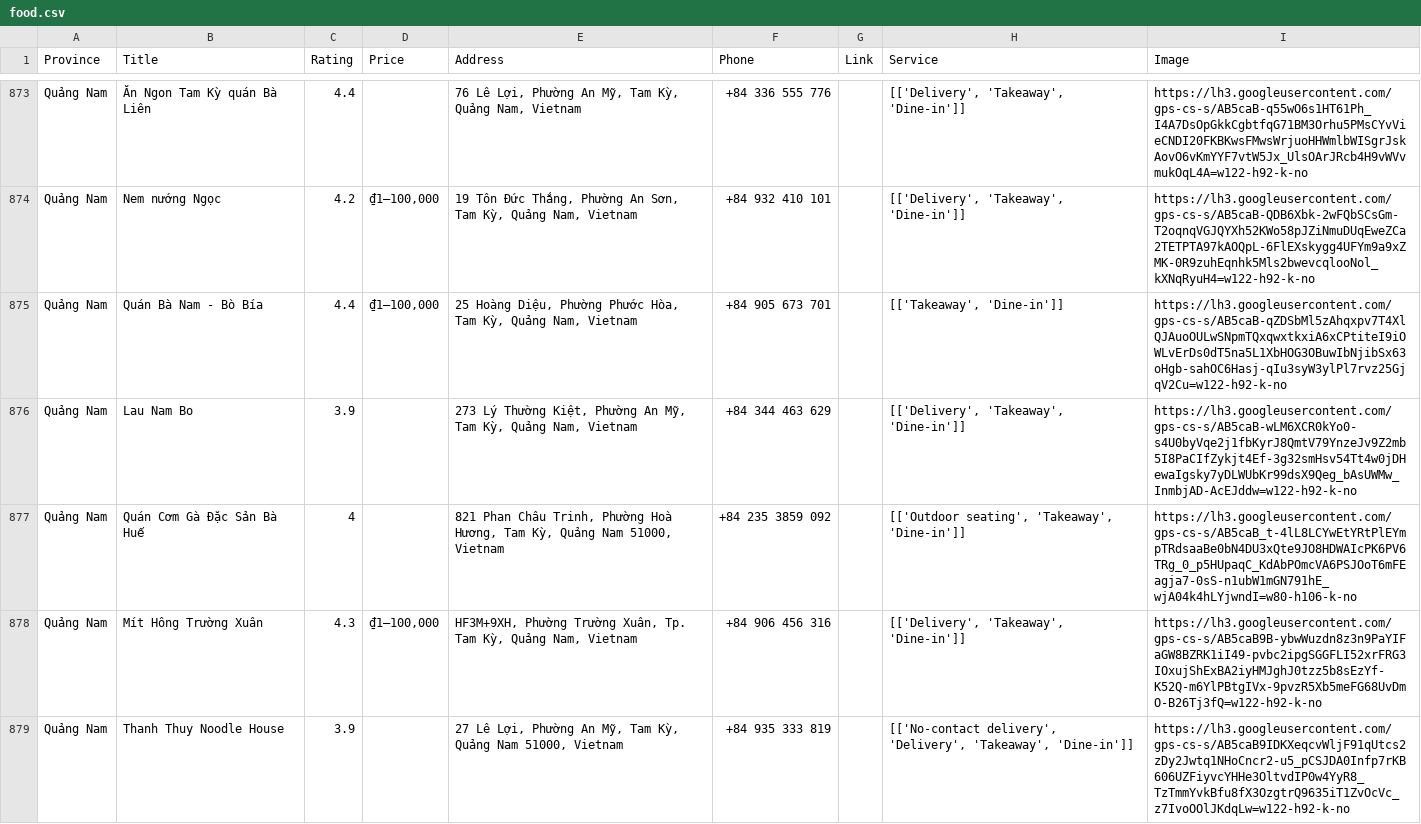
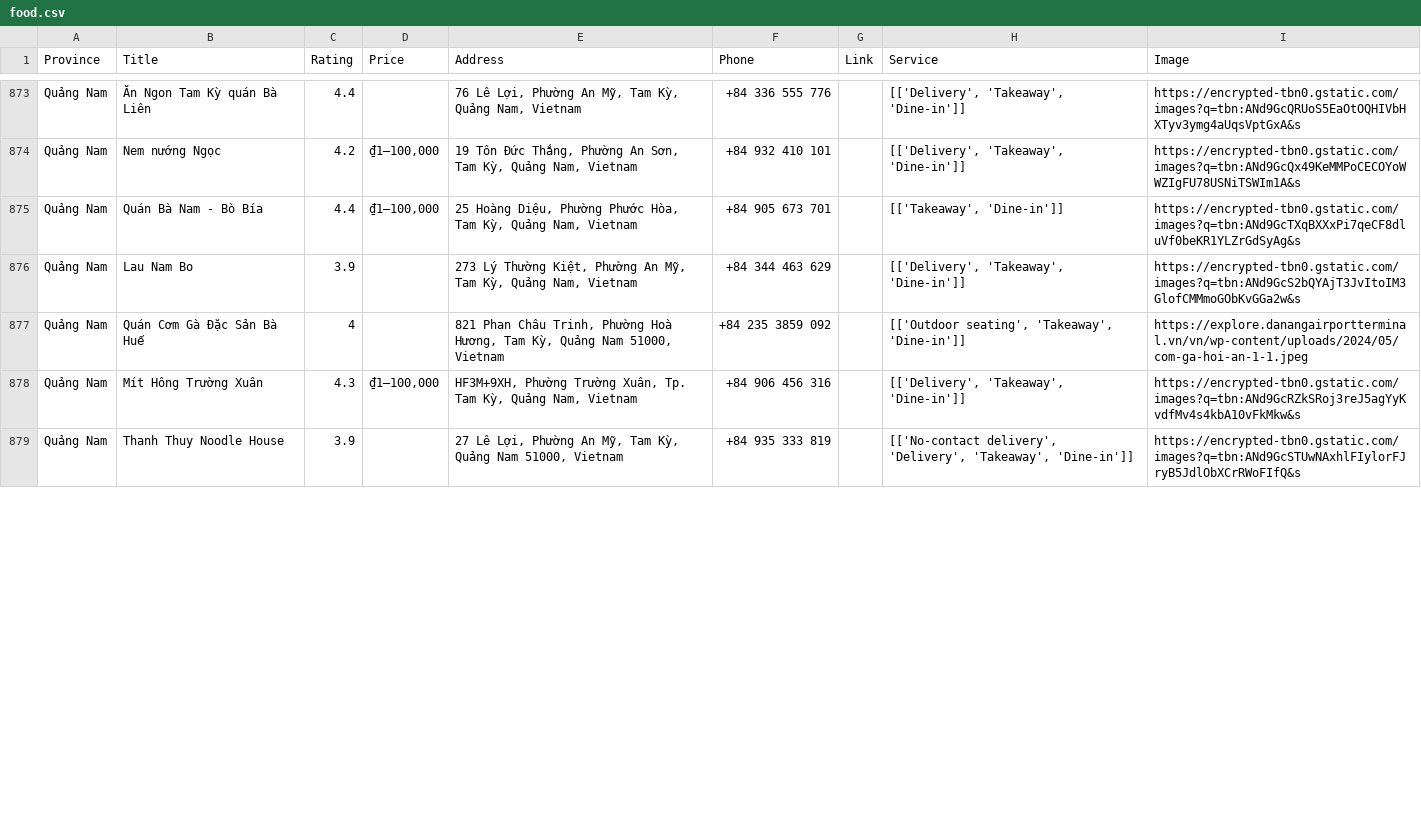
Before and after one commit to FinTrip/AI, a CSV file: Recommend/data/food.csv, drawn as a sheet; only a part is shown, gaps mark what is left out; the diff covers the shown part only; the diff names each change by its address in the sheet, - before the commit and + after, or states it on an @@ line.

```diff
--- a/Recommend/data/food.csv
+++ b/Recommend/data/food.csv
-I873 (Image): https://lh3.googleusercontent.com/gps-cs-s/AB5caB-q55wO6s1HT61Ph_I4A7DsOpGkkCgbtfqG71BM3Orhu5PMsCYvVieCNDI20FKBKwsFMwsWrjuoHHWmlbWISgrJskAovO6vKmYYF7vtW5Jx_UlsOArJRcb4H9vWVvmukOqL4A=w122-h92-k-no
+I873 (Image): https://encrypted-tbn0.gstatic.com/images?q=tbn:ANd9GcQRUoS5EaOtOQHIVbHXTyv3ymg4aUqsVptGxA&s
-I874 (Image): https://lh3.googleusercontent.com/gps-cs-s/AB5caB-QDB6Xbk-2wFQbSCsGm-T2oqnqVGJQYXh52KWo58pJZiNmuDUqEweZCa2TETPTA97kAOQpL-6FlEXskygg4UFYm9a9xZMK-0R9zuhEqnhk5Mls2bwevcqlooNol_kXNqRyuH4=w122-h92-k-no
+I874 (Image): https://encrypted-tbn0.gstatic.com/images?q=tbn:ANd9GcQx49KeMMPoCECOYoWWZIgFU78USNiTSWIm1A&s
-I875 (Image): https://lh3.googleusercontent.com/gps-cs-s/AB5caB-qZDSbMl5zAhqxpv7T4XlQJAuoOULwSNpmTQxqwxtkxiA6xCPtiteI9iOWLvErDs0dT5na5L1XbHOG3OBuwIbNjibSx63oHgb-sahOC6Hasj-qIu3syW3ylPl7rvz25GjqV2Cu=w122-h92-k-no
+I875 (Image): https://encrypted-tbn0.gstatic.com/images?q=tbn:ANd9GcTXqBXXxPi7qeCF8dluVf0beKR1YLZrGdSyAg&s
-I876 (Image): https://lh3.googleusercontent.com/gps-cs-s/AB5caB-wLM6XCR0kYo0-s4U0byVqe2j1fbKyrJ8QmtV79YnzeJv9Z2mb5I8PaCIfZykjt4Ef-3g32smHsv54Tt4w0jDHewaIgsky7yDLWUbKr99dsX9Qeg_bAsUWMw_InmbjAD-AcEJddw=w122-h92-k-no
+I876 (Image): https://encrypted-tbn0.gstatic.com/images?q=tbn:ANd9GcS2bQYAjT3JvItoIM3GlofCMMmoGObKvGGa2w&s
-I877 (Image): https://lh3.googleusercontent.com/gps-cs-s/AB5caB_t-4lL8LCYwEtYRtPlEYmpTRdsaaBe0bN4DU3xQte9JO8HDWAIcPK6PV6TRg_0_p5HUpaqC_KdAbPOmcVA6PSJOoT6mFEagja7-0sS-n1ubW1mGN791hE_wjA04k4hLYjwndI=w80-h106-k-no
+I877 (Image): https://explore.danangairportterminal.vn/vn/wp-content/uploads/2024/05/com-ga-hoi-an-1-1.jpeg
-I878 (Image): https://lh3.googleusercontent.com/gps-cs-s/AB5caB9B-ybwWuzdn8z3n9PaYIFaGW8BZRK1iI49-pvbc2ipgSGGFLI52xrFRG3IOxujShExBA2iyHMJghJ0tzz5b8sEzYf-K52Q-m6YlPBtgIVx-9pvzR5Xb5meFG68UvDmO-B26Tj3fQ=w122-h92-k-no
+I878 (Image): https://encrypted-tbn0.gstatic.com/images?q=tbn:ANd9GcRZkSRoj3reJ5agYyKvdfMv4s4kbA10vFkMkw&s
-I879 (Image): https://lh3.googleusercontent.com/gps-cs-s/AB5caB9IDKXeqcvWljF91qUtcs2zDy2Jwtq1NHoCncr2-u5_pCSJDA0Infp7rKB606UZFiyvcYHHe3OltvdIP0w4YyR8_TzTmmYvkBfu8fX3OzgtrQ9635iT1ZvOcVc_z7IvoOOlJKdqLw=w122-h92-k-no
+I879 (Image): https://encrypted-tbn0.gstatic.com/images?q=tbn:ANd9GcSTUwNAxhlFIylorFJryB5JdlObXCrRWoFIfQ&s
```
Also changed, not shown: 188 edited cells elsewhere in this file, 6 other files.
